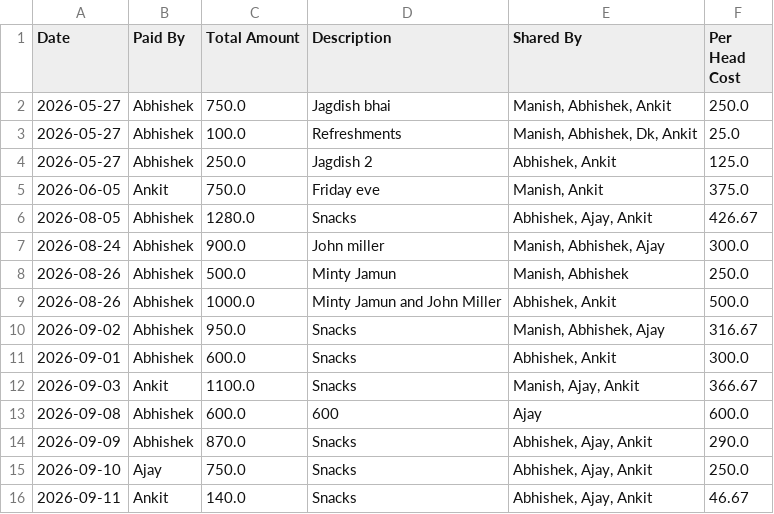
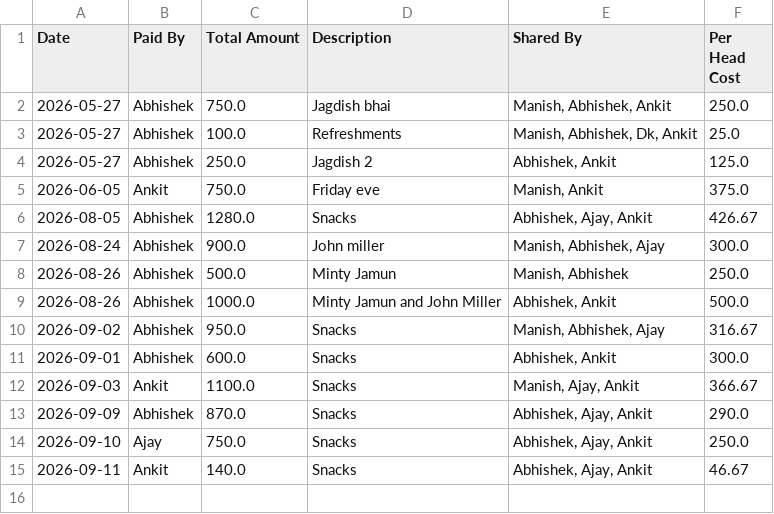
Before and after one commit to manishtripathiirman-collab/carpool-app, a CSV file: carpool_expenses.csv, drawn as a sheet; the diff names each change by its address in the sheet, - before the commit and + after, or states it on an @@ line.

Commit message:
Admin Purged Expense row

```diff
--- a/carpool_expenses.csv
+++ b/carpool_expenses.csv
-row 13: 2026-09-08 | Abhishek | 600.0 | 600 | Ajay | 600.0
```
